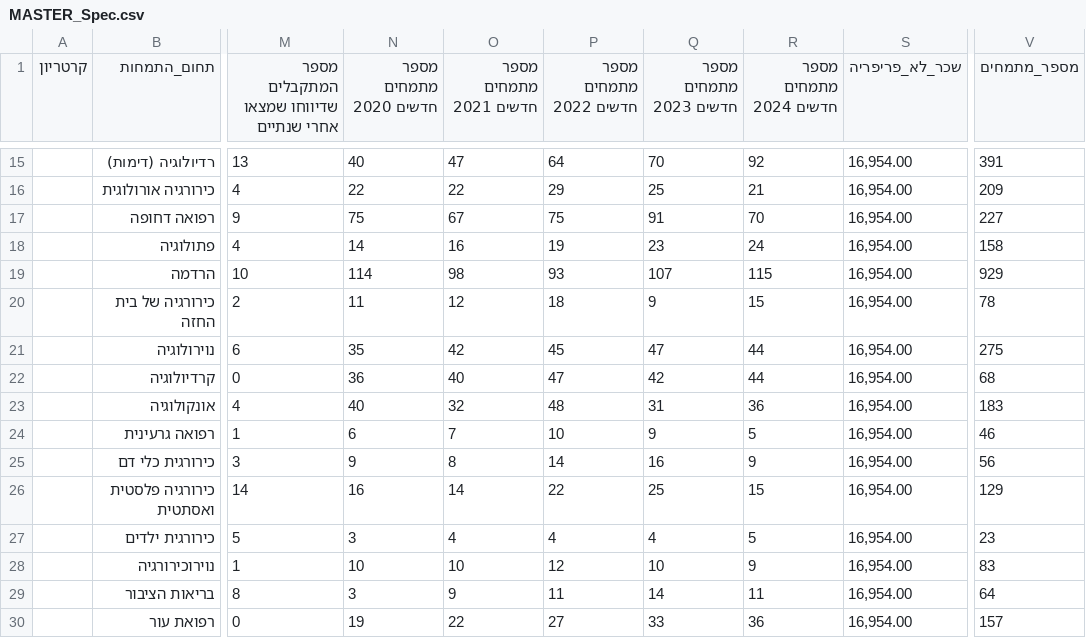
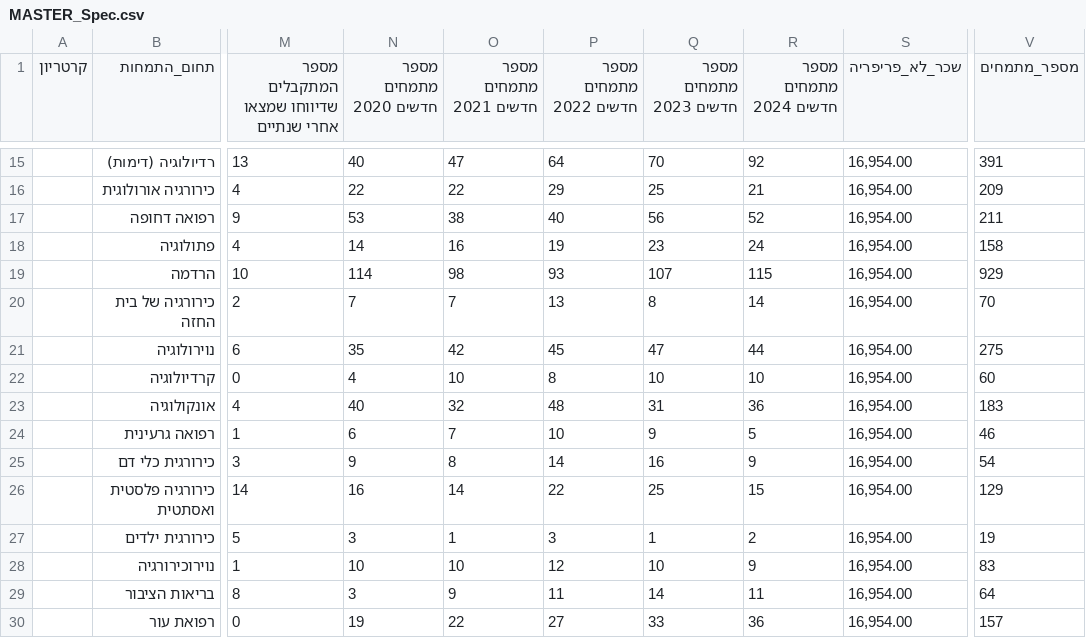
Before and after one commit to tomerswechinskymoh-sudo/med-departments-israel, a CSV file: MASTER_Spec.csv, drawn as a sheet; only a part is shown, gaps mark what is left out; the diff covers the shown part only; the diff names each change by its address in the sheet, - before the commit and + after, or states it on an @@ line.

Commit message:
Update residency master CSV data

```diff
--- a/MASTER_Spec.csv
+++ b/MASTER_Spec.csv
-N17 (מספר מתמחים חדשים 2020): 75
+N17 (מספר מתמחים חדשים 2020): 53
-O17 (מספר מתמחים חדשים 2021): 67
+O17 (מספר מתמחים חדשים 2021): 38
-P17 (מספר מתמחים חדשים 2022): 75
+P17 (מספר מתמחים חדשים 2022): 40
-Q17 (מספר מתמחים חדשים 2023): 91
+Q17 (מספר מתמחים חדשים 2023): 56
-R17 (מספר מתמחים חדשים 2024): 70
+R17 (מספר מתמחים חדשים 2024): 52
-V17 (מספר_מתמחים): 227
+V17 (מספר_מתמחים): 211
-N20 (מספר מתמחים חדשים 2020): 11
+N20 (מספר מתמחים חדשים 2020): 7
-O20 (מספר מתמחים חדשים 2021): 12
+O20 (מספר מתמחים חדשים 2021): 7
-P20 (מספר מתמחים חדשים 2022): 18
+P20 (מספר מתמחים חדשים 2022): 13
-Q20 (מספר מתמחים חדשים 2023): 9
+Q20 (מספר מתמחים חדשים 2023): 8
-R20 (מספר מתמחים חדשים 2024): 15
+R20 (מספר מתמחים חדשים 2024): 14
-V20 (מספר_מתמחים): 78
+V20 (מספר_מתמחים): 70
-N22 (מספר מתמחים חדשים 2020): 36
+N22 (מספר מתמחים חדשים 2020): 4
-O22 (מספר מתמחים חדשים 2021): 40
+O22 (מספר מתמחים חדשים 2021): 10
-P22 (מספר מתמחים חדשים 2022): 47
+P22 (מספר מתמחים חדשים 2022): 8
-Q22 (מספר מתמחים חדשים 2023): 42
+Q22 (מספר מתמחים חדשים 2023): 10
-R22 (מספר מתמחים חדשים 2024): 44
+R22 (מספר מתמחים חדשים 2024): 10
-V22 (מספר_מתמחים): 68
+V22 (מספר_מתמחים): 60
-V25 (מספר_מתמחים): 56
+V25 (מספר_מתמחים): 54
-O27 (מספר מתמחים חדשים 2021): 4
+O27 (מספר מתמחים חדשים 2021): 1
-P27 (מספר מתמחים חדשים 2022): 4
+P27 (מספר מתמחים חדשים 2022): 3
-Q27 (מספר מתמחים חדשים 2023): 4
+Q27 (מספר מתמחים חדשים 2023): 1
-R27 (מספר מתמחים חדשים 2024): 5
+R27 (מספר מתמחים חדשים 2024): 2
-V27 (מספר_מתמחים): 23
+V27 (מספר_מתמחים): 19
```
Also changed, not shown: 12 edited cells elsewhere in this file.
